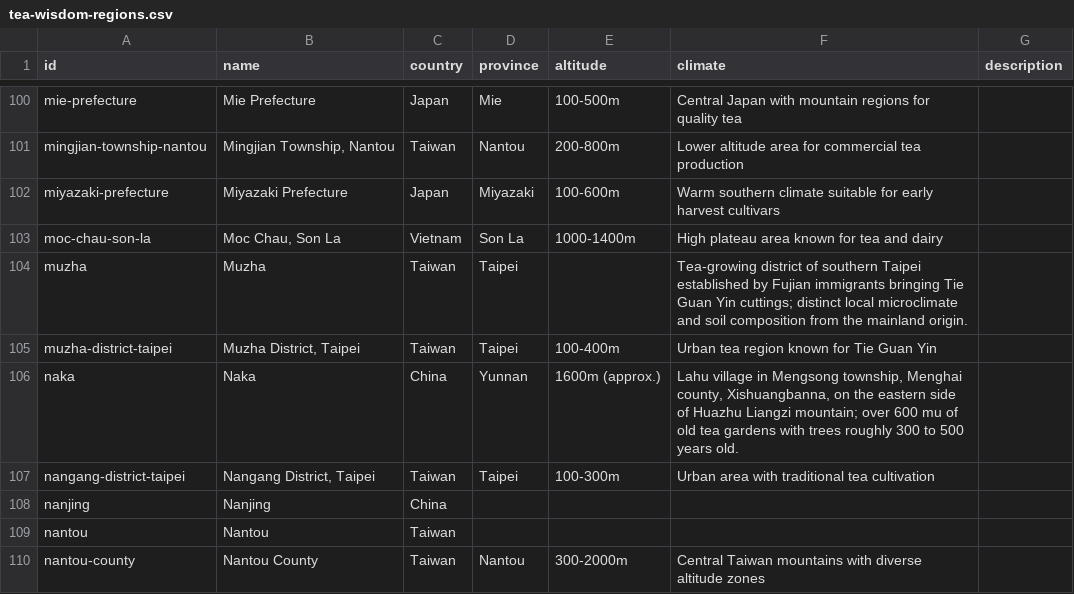
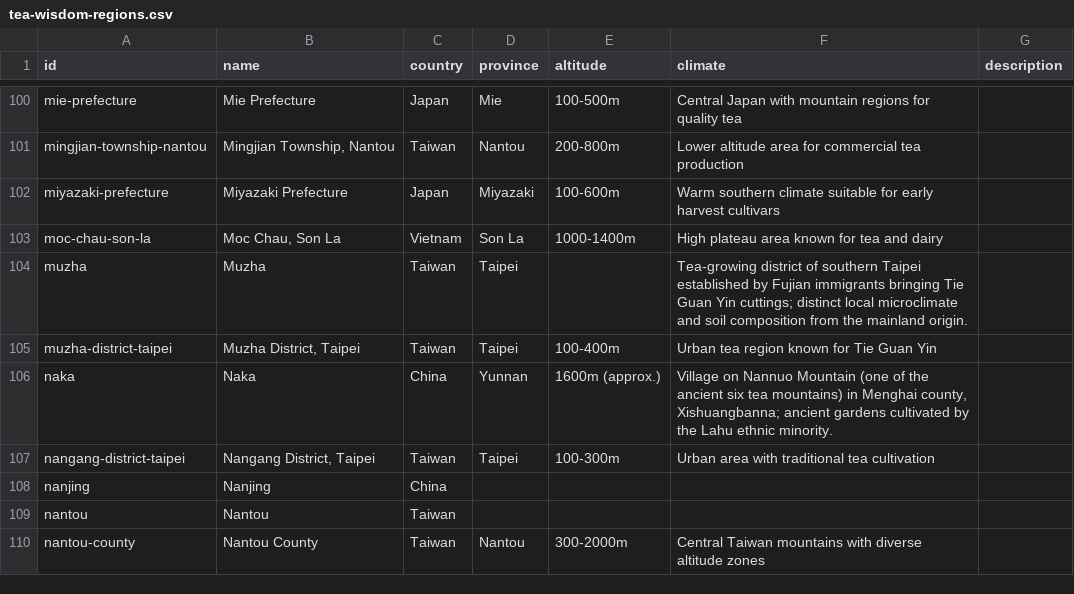
Before and after one commit to storyoftheleaf/teajia, a CSV file: public/wisdom/tea-wisdom-regions.csv, drawn as a sheet; only a part is shown, gaps mark what is left out.

```diff
--- a/public/wisdom/tea-wisdom-regions.csv
+++ b/public/wisdom/tea-wisdom-regions.csv
@@ -105,3 +105,3 @@ muzha,Muzha,Taiwan,Taipei,,Tea-growing district of southern Taipei established b
 muzha-district-taipei,"Muzha District, Taipei",Taiwan,Taipei,100-400m,Urban tea region known for Tie Guan Yin,
-naka,Naka,China,Yunnan,1600m (approx.),"Lahu village in Mengsong township, Menghai county, Xishuangbanna, on the eastern side of Huazhu Liangzi mountain; over 600 mu of old tea gardens with trees roughly 300 to 500 years old.",
+naka,Naka,China,Yunnan,1600m (approx.),"Village on Nannuo Mountain (one of the ancient six tea mountains) in Menghai county, Xishuangbanna; ancient gardens cultivated by the Lahu ethnic minority.",
 nangang-district-taipei,"Nangang District, Taipei",Taiwan,Taipei,100-300m,Urban area with traditional tea cultivation,
```
Also changed, not shown: public/wisdom/tea-wisdom-named-teas.csv, 16 other files.
